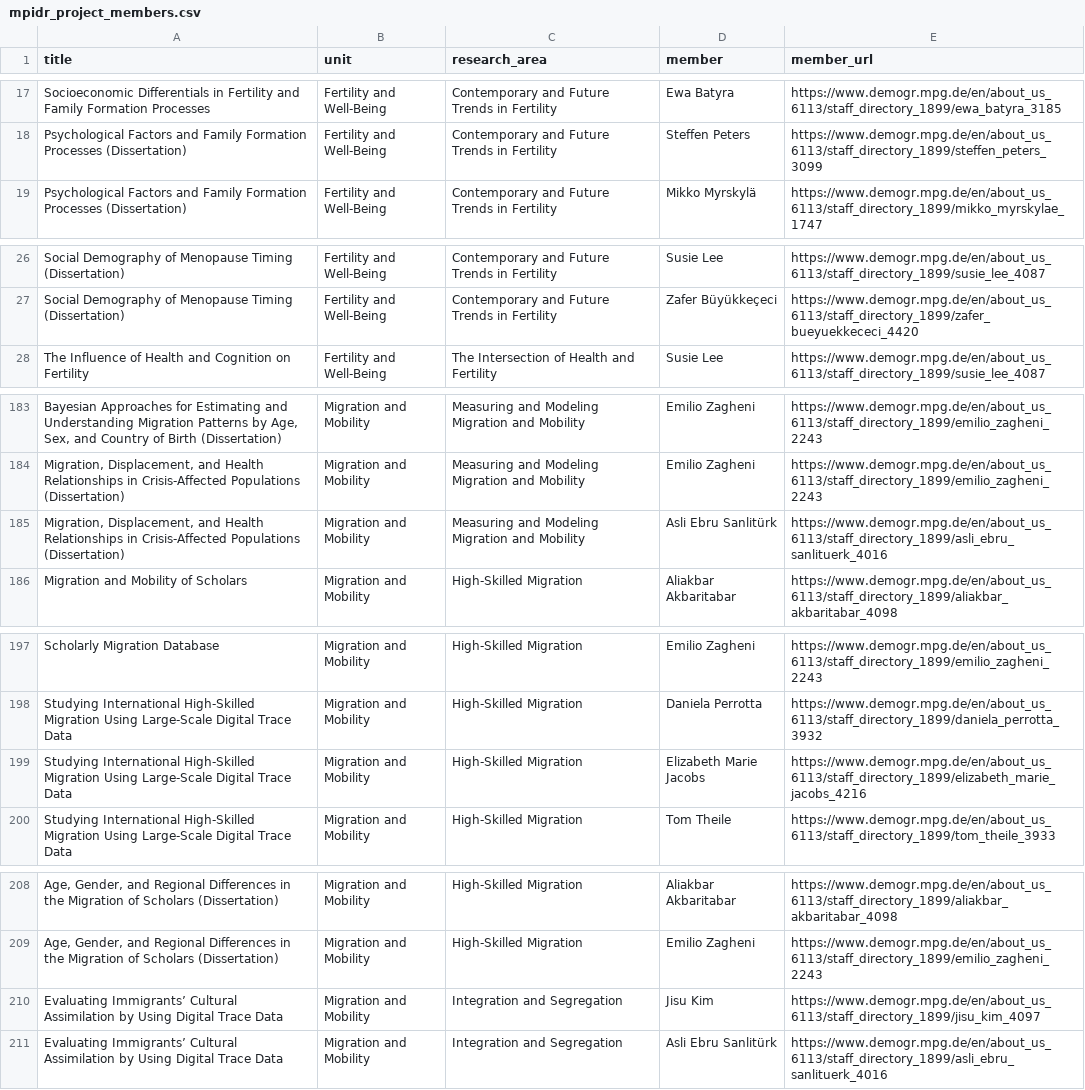
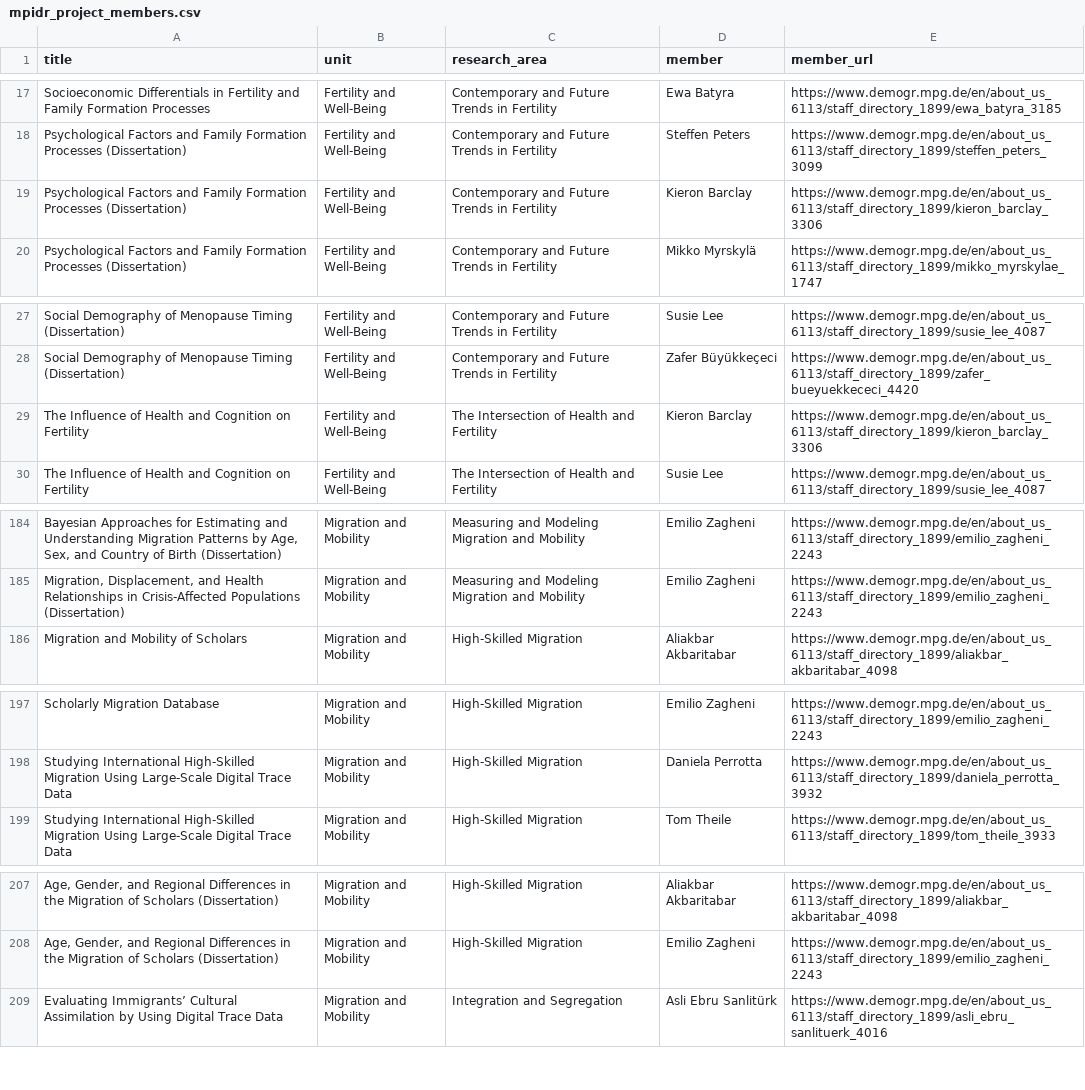
Before and after one commit to xueqiancheng8/datasci530fall2026, a CSV file: assignments/mpidr_project_members.csv, drawn as a sheet; only a part is shown, gaps mark what is left out; removed rows and columns are numbered as before the commit, all else as after; the diff covers the shown part only; the diff names each change by its address in the sheet, - before the commit and + after, or states it on an @@ line.

```diff
--- a/assignments/mpidr_project_members.csv
+++ b/assignments/mpidr_project_members.csv
+row 19: Psychological Factors and Family Formation Processes (Dissertation) | Fertility and Well-Being | Contemporary and Future Trends in Fertility | Kieron Barclay | https://www.demogr.mpg.de/en/about_us_6113/staff_directory_1899/kieron_barclay_3306
+row 29: The Influence of Health and Cognition on Fertility | Fertility and Well-Being | The Intersection of Health and Fertility | Kieron Barclay | https://www.demogr.mpg.de/en/about_us_6113/staff_directory_1899/kieron_barclay_3306
-row 185: Migration, Displacement, and Health Relationships in Crisis-Affected Populations (Dissertation) | Migration and Mobility | Measuring and Modeling Migration and Mobility | Asli Ebru Sanlitürk | https://www.demogr.mpg.de/en/about_us_6113/staff_directory_1899/asli_ebru_sanlituerk_4016
-row 199: Studying International High-Skilled Migration Using Large-Scale Digital Trace Data | Migration and Mobility | High-Skilled Migration | Elizabeth Marie Jacobs | https://www.demogr.mpg.de/en/about_us_6113/staff_directory_1899/elizabeth_marie_jacobs_4216
-row 210: Evaluating Immigrants’ Cultural Assimilation by Using Digital Trace Data | Migration and Mobility | Integration and Segregation | Jisu Kim | https://www.demogr.mpg.de/en/about_us_6113/staff_directory_1899/jisu_kim_4097
```
Also changed, not shown: 4 added rows, 5 removed rows and 2 moved rows elsewhere in this file, assignments/mpidr_projects.csv, 4 other files.
